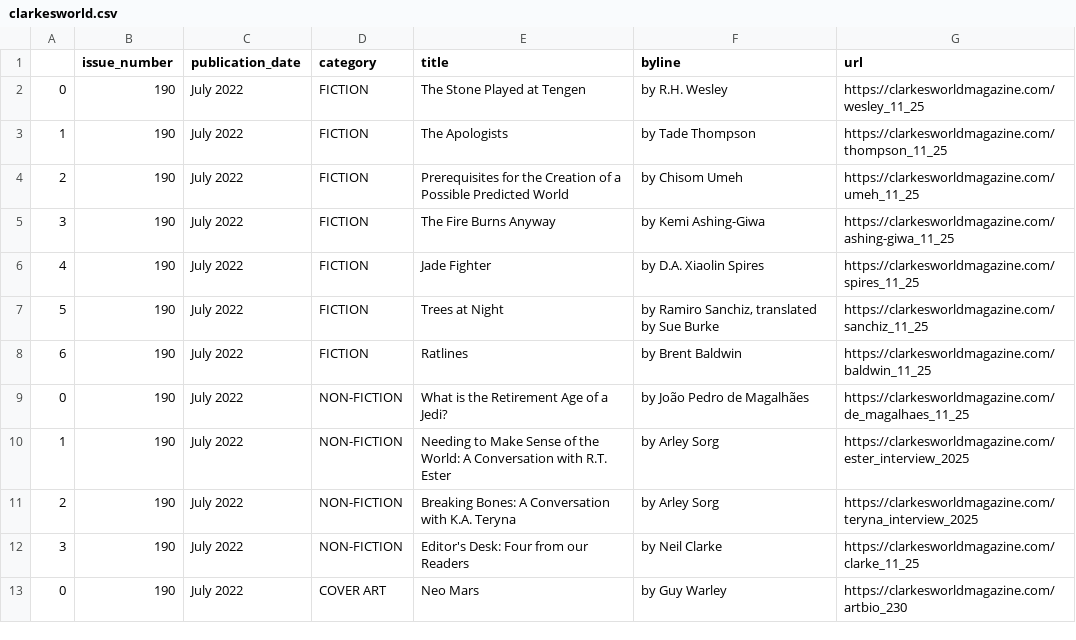
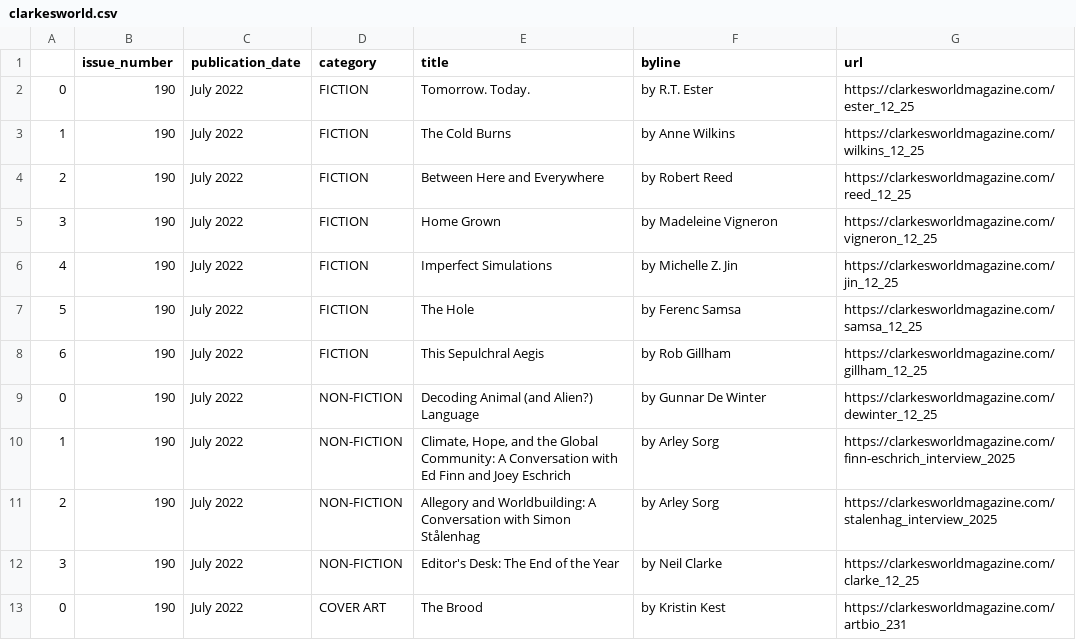
Before and after one commit to luyi-eve/autoscraper-clarkesworld-mag, a CSV file: clarkesworld.csv, drawn as a sheet.

```diff
--- a/clarkesworld.csv
+++ b/clarkesworld.csv
@@ -1,13 +1,13 @@
 ,issue_number,publication_date,category,title,byline,url
-0,190,July 2022,FICTION,The Stone Played at Tengen,by R.H. Wesley,https://clarkesworldmagazine.com/wesley_11_25
-1,190,July 2022,FICTION,The Apologists,by Tade Thompson,https://clarkesworldmagazine.com/thompson_11_25
-2,190,July 2022,FICTION,Prerequisites for the Creation of a Possible Predicted World,by Chisom Umeh,https://clarkesworldmagazine.com/umeh_11_25
-3,190,July 2022,FICTION,The Fire Burns Anyway,by Kemi Ashing-Giwa,https://clarkesworldmagazine.com/ashing-giwa_11_25
-4,190,July 2022,FICTION,Jade Fighter,by D.A. Xiaolin Spires,https://clarkesworldmagazine.com/spires_11_25
-5,190,July 2022,FICTION,Trees at Night,"by Ramiro Sanchiz, translated by Sue Burke",https://clarkesworldmagazine.com/sanchiz_11_25
-6,190,July 2022,FICTION,Ratlines,by Brent Baldwin,https://clarkesworldmagazine.com/baldwin_11_25
-0,190,July 2022,NON-FICTION,What is the Retirement Age of a Jedi?,by João Pedro de Magalhães,https://clarkesworldmagazine.com/de_magalhaes_11_25
-1,190,July 2022,NON-FICTION,Needing to Make Sense of the World: A Conversation with R.T. Ester,by Arley Sorg,https://clarkesworldmagazine.com/ester_interview_2025
-2,190,July 2022,NON-FICTION,Breaking Bones: A Conversation with K.A. Teryna,by Arley Sorg,https://clarkesworldmagazine.com/teryna_interview_2025
-3,190,July 2022,NON-FICTION,Editor's Desk: Four from our Readers,by Neil Clarke,https://clarkesworldmagazine.com/clarke_11_25
-0,190,July 2022,COVER ART,Neo Mars,by Guy Warley,https://clarkesworldmagazine.com/artbio_230
+0,190,July 2022,FICTION,Tomorrow. Today.,by R.T. Ester,https://clarkesworldmagazine.com/ester_12_25
+1,190,July 2022,FICTION,The Cold Burns,by Anne Wilkins,https://clarkesworldmagazine.com/wilkins_12_25
+2,190,July 2022,FICTION,Between Here and Everywhere,by Robert Reed,https://clarkesworldmagazine.com/reed_12_25
+3,190,July 2022,FICTION,Home Grown,by Madeleine Vigneron,https://clarkesworldmagazine.com/vigneron_12_25
+4,190,July 2022,FICTION,Imperfect Simulations,by Michelle Z. Jin,https://clarkesworldmagazine.com/jin_12_25
+5,190,July 2022,FICTION,The Hole,by Ferenc Samsa,https://clarkesworldmagazine.com/samsa_12_25
+6,190,July 2022,FICTION,This Sepulchral Aegis,by Rob Gillham,https://clarkesworldmagazine.com/gillham_12_25
+0,190,July 2022,NON-FICTION,Decoding Animal (and Alien?) Language,by Gunnar De Winter,https://clarkesworldmagazine.com/dewinter_12_25
+1,190,July 2022,NON-FICTION,"Climate, Hope, and the Global Community: A Conversation with Ed Finn and Joey Eschrich",by Arley Sorg,https://clarkesworldmagazine.com/finn-eschrich_interview_2025
+2,190,July 2022,NON-FICTION,Allegory and Worldbuilding: A Conversation with Simon Stålenhag,by Arley Sorg,https://clarkesworldmagazine.com/stalenhag_interview_2025
+3,190,July 2022,NON-FICTION,Editor's Desk: The End of the Year,by Neil Clarke,https://clarkesworldmagazine.com/clarke_12_25
+0,190,July 2022,COVER ART,The Brood,by Kristin Kest,https://clarkesworldmagazine.com/artbio_231
```
